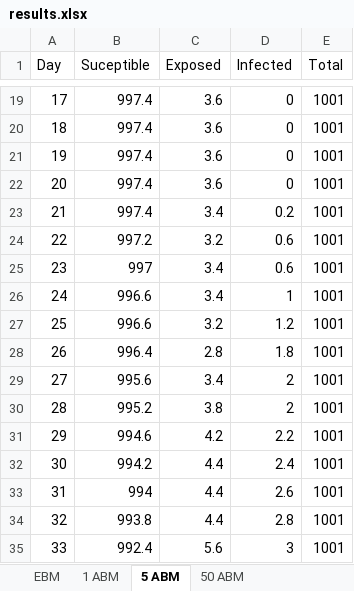
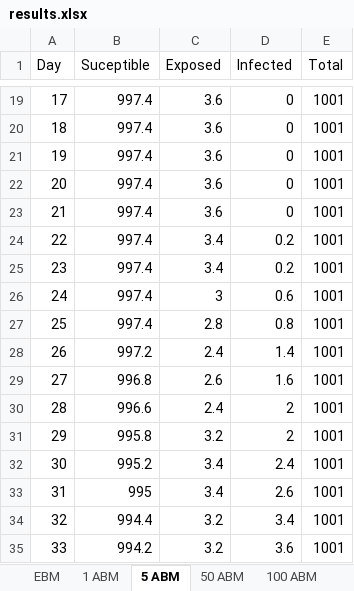
Before and after one commit to APaonessa/IDX-2, an Excel workbook: SEIR_Model/SEIR_Model/results.xlsx, sheet 5 ABM, drawn as a sheet; only a part is shown, gaps mark what is left out; values as stored, in another font and other column widths than the file's, no borders; charts and pictures not drawn; the diff covers the shown part only; the diff names each change by its address in the sheet, - before the commit and + after, or states it on an @@ line.

```diff
--- a/SEIR_Model/SEIR_Model/results.xlsx (sheet 5 ABM)
+++ b/SEIR_Model/SEIR_Model/results.xlsx (sheet 5 ABM)
+sheet tab: 100 ABM
-C23 (Exposed): 3.4
+C23 (Exposed): 3.6
-D23 (Infected): 0.2
+D23 (Infected): 0
-B24 (Suceptible): 997.2
+B24 (Suceptible): 997.4
-C24 (Exposed): 3.2
+C24 (Exposed): 3.4
-D24:D25 (Infected): 0.6
+D24:D25 (Infected): 0.2
-B25 (Suceptible): 997
+B25 (Suceptible): 997.4
-B26:B27 (Suceptible): 996.6
+B26:B27 (Suceptible): 997.4
-C26 (Exposed): 3.4
+C26 (Exposed): 3
-D26 (Infected): 1
+D26 (Infected): 0.6
-C27 (Exposed): 3.2
+C27 (Exposed): 2.8
-D27 (Infected): 1.2
+D27 (Infected): 0.8
-B28 (Suceptible): 996.4
+B28 (Suceptible): 997.2
-C28 (Exposed): 2.8
+C28 (Exposed): 2.4
-D28 (Infected): 1.8
+D28 (Infected): 1.4
-B29 (Suceptible): 995.6
+B29 (Suceptible): 996.8
-C29 (Exposed): 3.4
+C29 (Exposed): 2.6
-D29 (Infected): 2
+D29 (Infected): 1.6
-B30 (Suceptible): 995.2
+B30 (Suceptible): 996.6
-C30 (Exposed): 3.8
+C30 (Exposed): 2.4
-B31 (Suceptible): 994.6
+B31 (Suceptible): 995.8
-C31 (Exposed): 4.2
+C31 (Exposed): 3.2
-D31 (Infected): 2.2
+D31 (Infected): 2
-B32 (Suceptible): 994.2
+B32 (Suceptible): 995.2
-C32:C33 (Exposed): 4.4
+C32:C33 (Exposed): 3.4
-B33 (Suceptible): 994
+B33 (Suceptible): 995
-B34 (Suceptible): 993.8
+B34 (Suceptible): 994.4
-C34 (Exposed): 4.4
+C34 (Exposed): 3.2
-D34 (Infected): 2.8
+D34 (Infected): 3.4
-B35 (Suceptible): 992.4
+B35 (Suceptible): 994.2
-C35 (Exposed): 5.6
+C35 (Exposed): 3.2
-D35 (Infected): 3
+D35 (Infected): 3.6
```
Also changed, not shown: 1007 edited cells elsewhere in this sheet, sheet 50 ABM, sheet 1 ABM, other sheet tabs, charts or pictures, 18 other files.
